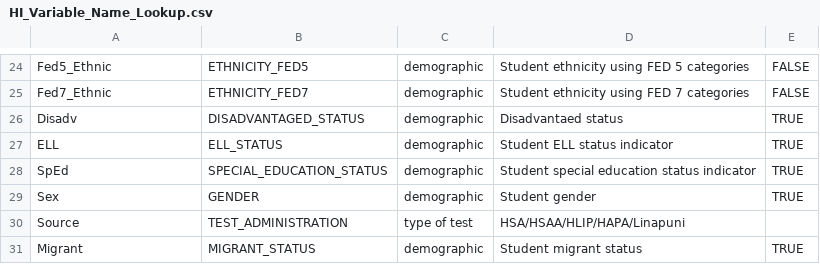
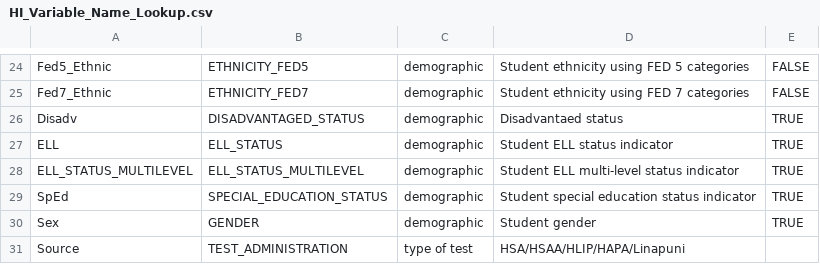
Before and after one commit to CenterForAssessment/SGPstateData, a CSV file: Variable_Name_Lookup/HI_Variable_Name_Lookup.csv, drawn as a sheet; only a part is shown, gaps mark what is left out; the shorter side is filled out with more unchanged rows; the diff names each change by its address in the sheet, - before the commit and + after, or states it on an @@ line.

Commit message:
Update of Hawaii variable name lookup

```diff
--- a/Variable_Name_Lookup/HI_Variable_Name_Lookup.csv
+++ b/Variable_Name_Lookup/HI_Variable_Name_Lookup.csv
+row 28: ELL_STATUS_MULTILEVEL | ELL_STATUS_MULTILEVEL | demographic | Student ELL multi-level status indicator | TRUE
```
Also changed, not shown: 1 other file.
